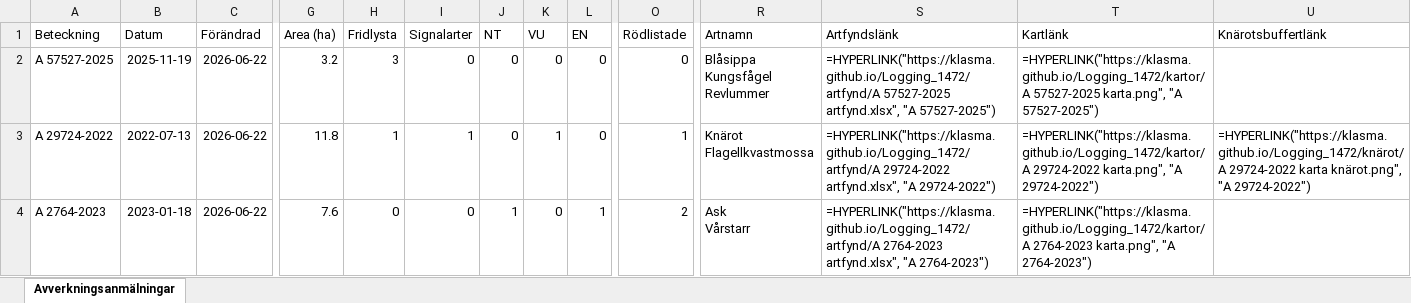
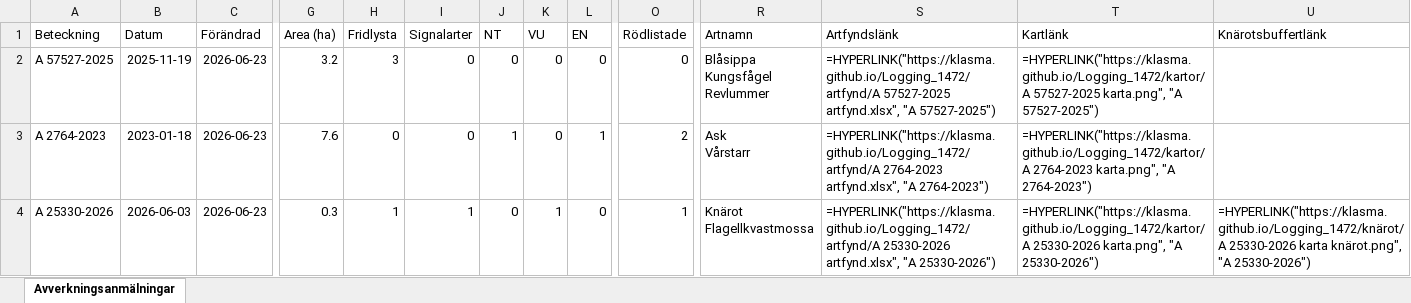
Before and after one commit to klasma/Logging_1472, an Excel workbook: Översikt TIBRO.xlsx, sheet Avverkningsanmälningar, drawn as a sheet; only a part is shown, gaps mark what is left out; values as stored, in another font and other column widths than the file's, no borders; formulas without a stored value are shown as written; ↵ is a line break in a cell; the diff covers the shown part only; the diff names each change by its address in the sheet, - before the commit and + after, or states it on an @@ line.

```diff
--- a/Översikt TIBRO.xlsx (sheet Avverkningsanmälningar)
+++ b/Översikt TIBRO.xlsx (sheet Avverkningsanmälningar)
-C2:C4 (Förändrad): 2026-06-22
+C2:C4 (Förändrad): 2026-06-23
-A3 (Beteckning): A 29724-2022
+A3 (Beteckning): A 2764-2023
-B3 (Datum): 2022-07-13
+B3 (Datum): 2023-01-18
-G3 (Area (ha)): 11.8
+G3 (Area (ha)): 7.6
-H3 (Fridlysta): 1
+H3 (Fridlysta): 0
-I3 (Signalarter): 1
+I3 (Signalarter): 0
-J3 (NT): 0
+J3 (NT): 1
-K3 (VU): 1
+K3 (VU): 0
-L3 (EN): 0
+L3 (EN): 1
-O3 (Rödlistade): 1
+O3 (Rödlistade): 2
-R3 (Artnamn): Knärot ↵ Flagellkvastmossa
+R3 (Artnamn): Ask ↵ Vårstarr
-S3 (Artfyndslänk): =HYPERLINK("https://klasma.github.io/Logging_1472/artfynd/A 29724-2022 artfynd.xlsx", "A 29724-2022")
+S3 (Artfyndslänk): =HYPERLINK("https://klasma.github.io/Logging_1472/artfynd/A 2764-2023 artfynd.xlsx", "A 2764-2023")
-T3 (Kartlänk): =HYPERLINK("https://klasma.github.io/Logging_1472/kartor/A 29724-2022 karta.png", "A 29724-2022")
+T3 (Kartlänk): =HYPERLINK("https://klasma.github.io/Logging_1472/kartor/A 2764-2023 karta.png", "A 2764-2023")
-U3 (Knärotsbuffertlänk): =HYPERLINK("https://klasma.github.io/Logging_1472/knärot/A 29724-2022 karta knärot.png", "A 29724-2022")
+U3 (Knärotsbuffertlänk): (empty)
-A4 (Beteckning): A 2764-2023
+A4 (Beteckning): A 25330-2026
-B4 (Datum): 2023-01-18
+B4 (Datum): 2026-06-03
-G4 (Area (ha)): 7.6
+G4 (Area (ha)): 0.3
-H4 (Fridlysta): 0
+H4 (Fridlysta): 1
-I4 (Signalarter): 0
+I4 (Signalarter): 1
-J4 (NT): 1
+J4 (NT): 0
-K4 (VU): 0
+K4 (VU): 1
-L4 (EN): 1
+L4 (EN): 0
-O4 (Rödlistade): 2
+O4 (Rödlistade): 1
-R4 (Artnamn): Ask ↵ Vårstarr
+R4 (Artnamn): Knärot ↵ Flagellkvastmossa
-S4 (Artfyndslänk): =HYPERLINK("https://klasma.github.io/Logging_1472/artfynd/A 2764-2023 artfynd.xlsx", "A 2764-2023")
+S4 (Artfyndslänk): =HYPERLINK("https://klasma.github.io/Logging_1472/artfynd/A 25330-2026 artfynd.xlsx", "A 25330-2026")
-T4 (Kartlänk): =HYPERLINK("https://klasma.github.io/Logging_1472/kartor/A 2764-2023 karta.png", "A 2764-2023")
+T4 (Kartlänk): =HYPERLINK("https://klasma.github.io/Logging_1472/kartor/A 25330-2026 karta.png", "A 25330-2026")
-U4 (Knärotsbuffertlänk): (empty)
+U4 (Knärotsbuffertlänk): =HYPERLINK("https://klasma.github.io/Logging_1472/knärot/A 25330-2026 karta knärot.png", "A 25330-2026")
```
Also changed, not shown: 524 edited cells elsewhere in this sheet, artfynd/A 25330-2026 artfynd.xlsx, artfynd/A 2763-2023 artfynd.xlsx, 47 other files.
